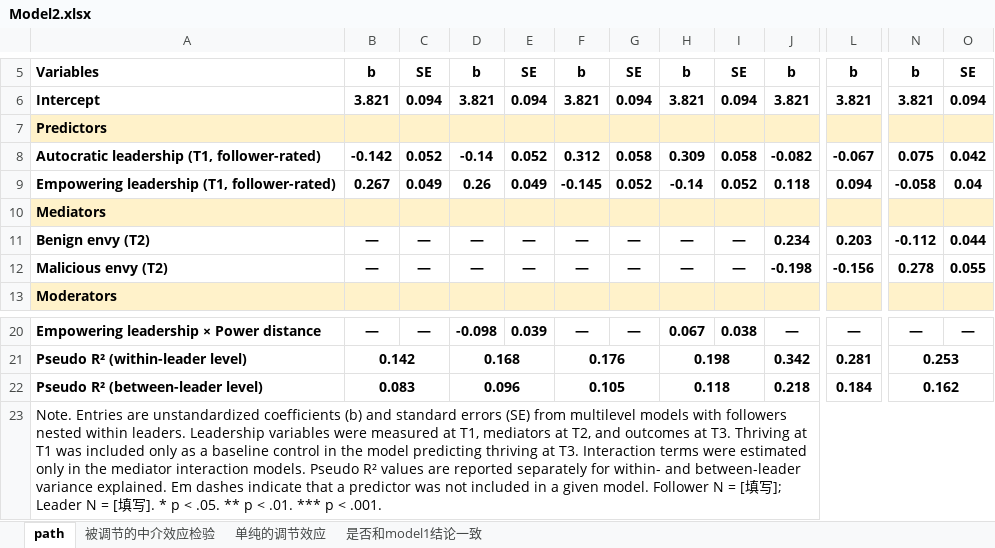
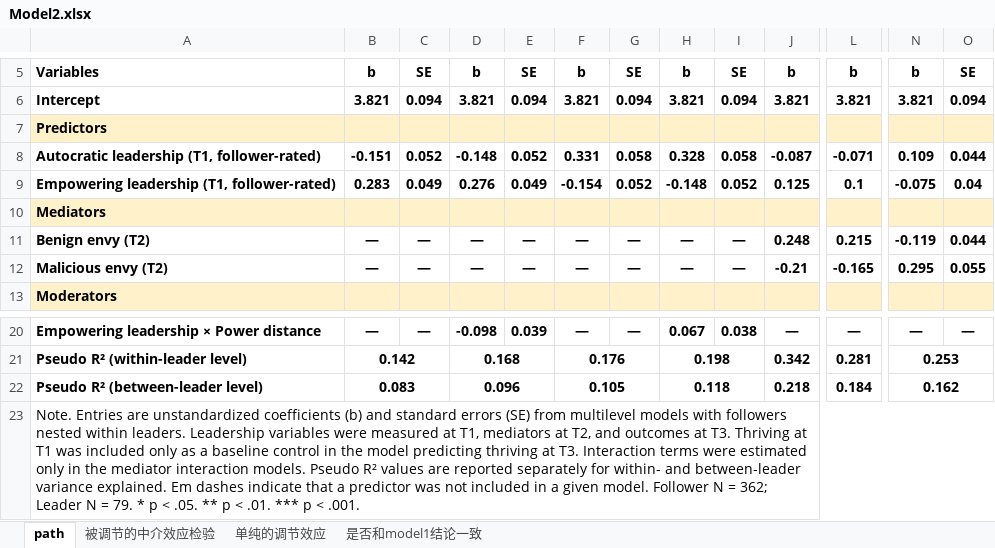
Before and after one commit to chenkai66/leader_survey_-, an Excel workbook: results/Model2.xlsx, sheet path, drawn as a sheet; only a part is shown, gaps mark what is left out; values as stored, in another font and other column widths than the file's, no borders; the diff covers the shown part only; the diff names each change by its address in the sheet, - before the commit and + after, or states it on an @@ line.

```diff
--- a/results/Model2.xlsx (sheet path)
+++ b/results/Model2.xlsx (sheet path)
-B8: -0.142
+B8: -0.151
-D8: -0.14
+D8: -0.148
-F8: 0.312
+F8: 0.331
-H8: 0.309
+H8: 0.328
-J8: -0.082
+J8: -0.087
-L8: -0.067
+L8: -0.071
-N8: 0.075
+N8: 0.109
-O8: 0.042
+O8: 0.044
-B9: 0.267
+B9: 0.283
-D9: 0.26
+D9: 0.276
-F9: -0.145
+F9: -0.154
-H9: -0.14
+H9: -0.148
-J9: 0.118
+J9: 0.125
-L9: 0.094
+L9: 0.1
-N9: -0.058
+N9: -0.075
-J11: 0.234
+J11: 0.248
-L11: 0.203
+L11: 0.215
-N11: -0.112
+N11: -0.119
-J12: -0.198
+J12: -0.21
-L12: -0.156
+L12: -0.165
-N12: 0.278
+N12: 0.295
-A23: …N = [填写]; Leader N = [填写]. * p…
+A23: …N = 362; Leader N = 79. * p…
```
Also changed, not shown: 14 edited cells elsewhere in this sheet, sheet 是否和model1结论一致, data/T3_leader_cleaned.xlsx, data/T3_leader_raw.xlsx, 16 other files.
